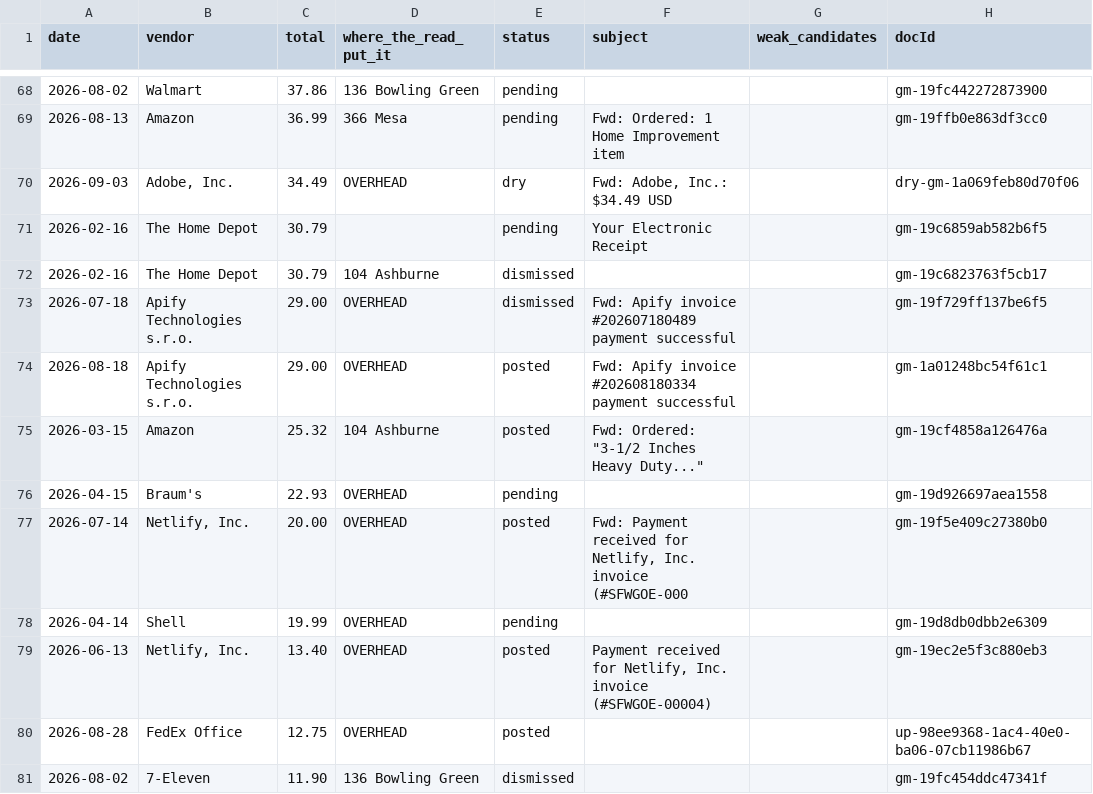
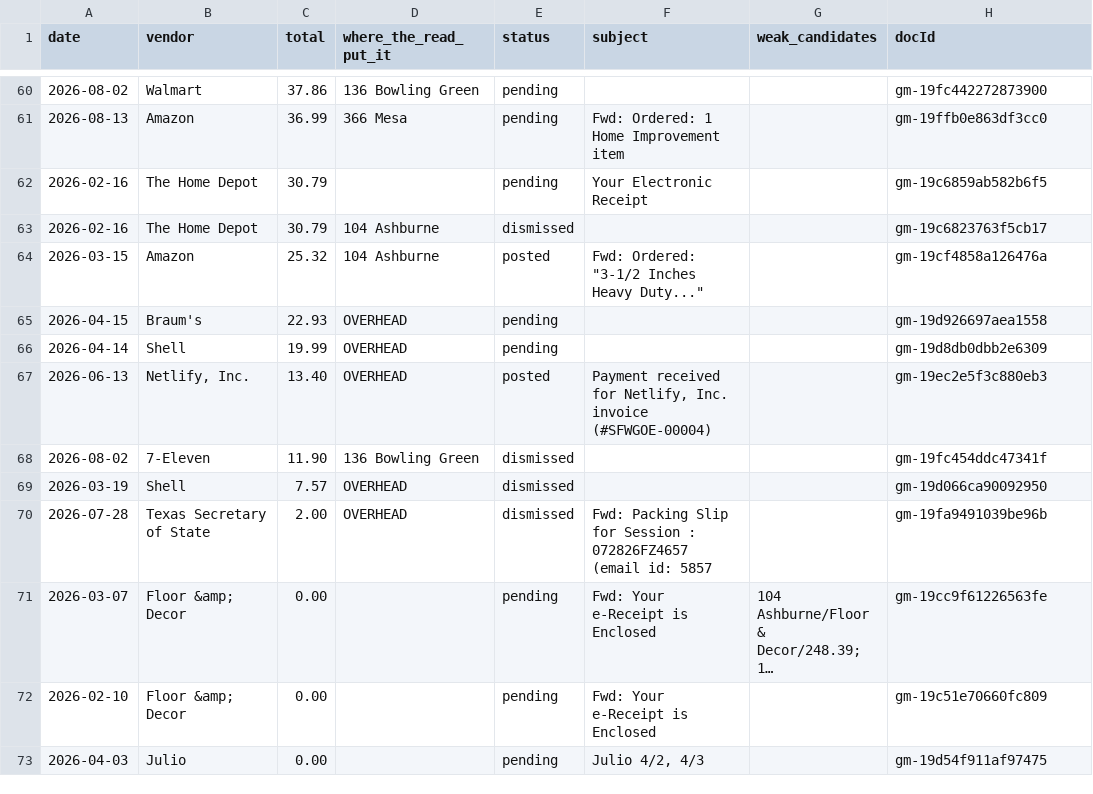
Before and after one commit to Recast-Properties/recast-books, a CSV file: data/migration/2026-09-17/rows/list-4-in-mail-not-in-books.csv, drawn as a sheet; only a part is shown, gaps mark what is left out; the shorter side is filled out with more unchanged rows; long unchanged cells end in …; the diff covers the shown part only; the diff names each change by its address in the sheet, - before the commit and + after, or states it on an @@ line.

```diff
--- a/data/migration/2026-09-17/rows/list-4-in-mail-not-in-books.csv
+++ b/data/migration/2026-09-17/rows/list-4-in-mail-not-in-books.csv
-row 70: 2026-09-03 | Adobe, Inc. | 34.49 | OVERHEAD | dry | Fwd: Adobe, Inc.: $34.49 USD |  | dry-gm-1a069feb80d70f06
-row 73: 2026-07-18 | Apify Technologies s.r.o. | 29.00 | OVERHEAD | dismissed | Fwd: Apify invoice #202607180489 payment successful |  | gm-19f729ff137be6f5
-row 74: 2026-08-18 | Apify Technologies s.r.o. | 29.00 | OVERHEAD | posted | Fwd: Apify invoice #202608180334 payment successful |  | gm-1a01248bc54f61c1
-row 77: 2026-07-14 | Netlify, Inc. | 20.00 | OVERHEAD | posted | Fwd: Payment received for Netlify, Inc. invoice (#SFWGOE-000 |  | gm-19f5e409c27380b0
-row 80: 2026-08-28 | FedEx Office | 12.75 | OVERHEAD | posted |  |  | up-98ee9368-1ac4-40e0-ba06-07cb11986b67
```
Also changed, not shown: 16 removed rows elsewhere in this file, data/migration/2026-09-17/rows/entries.csv, data/migration/2026-09-17/rows/list-3-no-document.csv, 6 other files.
